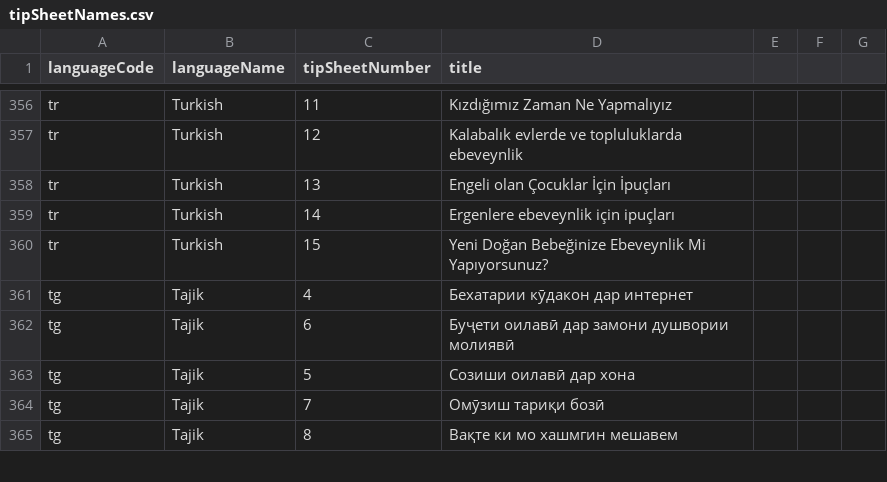
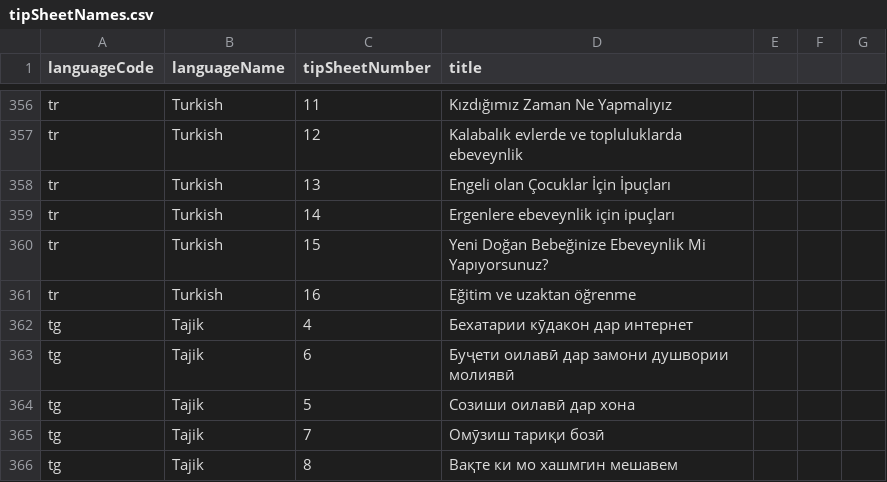
Before and after one commit to sylviawakoli/covid-parenting-website, a CSV file: tip_sheets/tipSheetNames.csv, drawn as a sheet; only a part is shown, gaps mark what is left out; the diff names each change by its address in the sheet, - before the commit and + after, or states it on an @@ line.

Commit message:
Adding turkish 16th tipsheet

```diff
--- a/tip_sheets/tipSheetNames.csv
+++ b/tip_sheets/tipSheetNames.csv
+row 361: tr | Turkish | 16 | Eğitim ve uzaktan öğrenme
```
Also changed, not shown: 2 other files.
